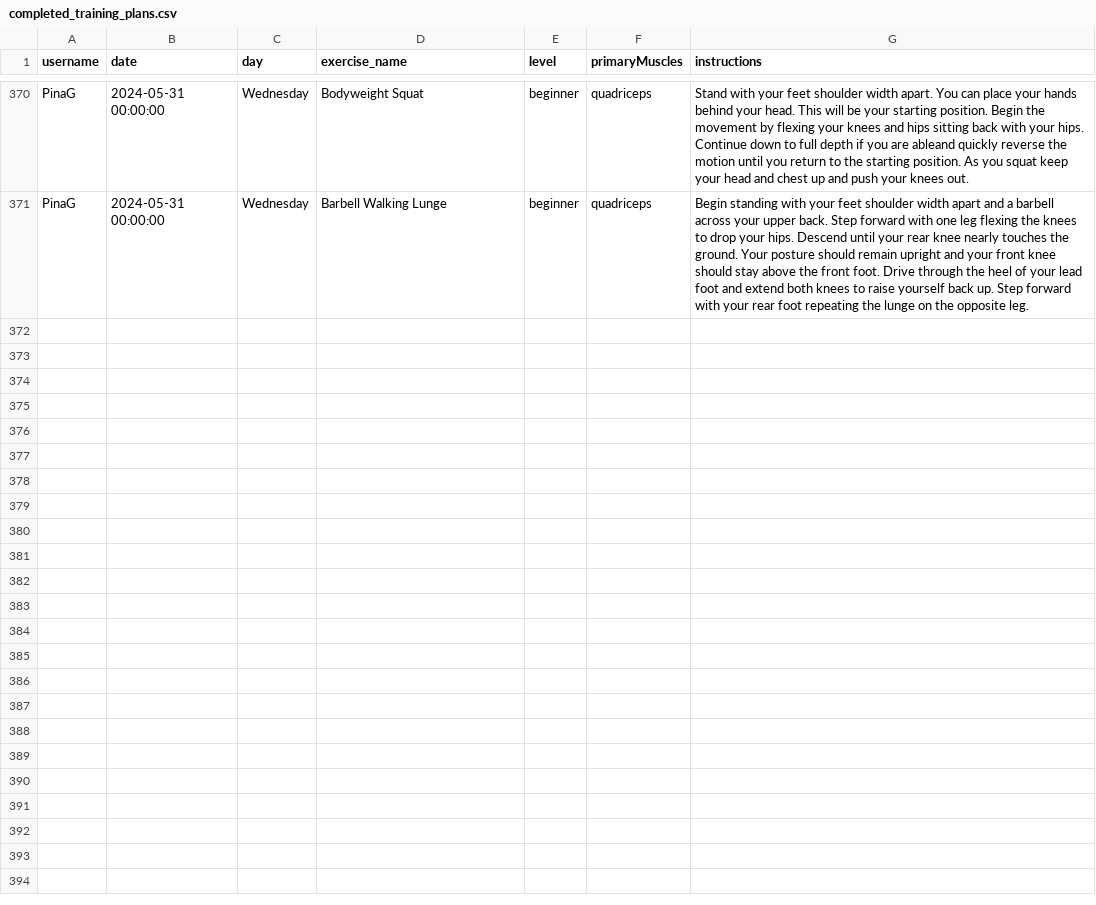
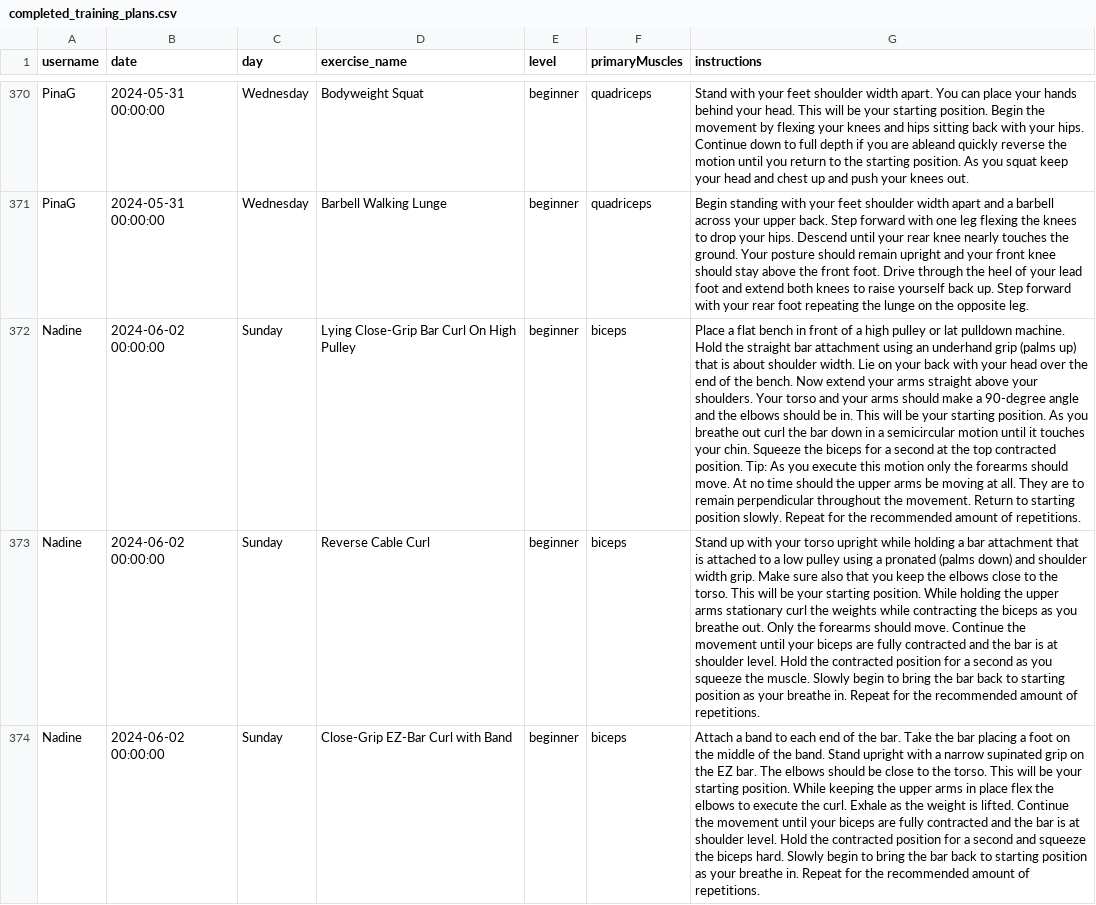
Before and after one commit to PinaGallo/Fit_Through_College_Data, a CSV file: completed_training_plans.csv, drawn as a sheet; only a part is shown, gaps mark what is left out; the diff covers the shown part only; the diff names each change by its address in the sheet, - before the commit and + after, or states it on an @@ line.

Commit message:
Updated completed training plans

```diff
--- a/completed_training_plans.csv
+++ b/completed_training_plans.csv
+row 372: Nadine | 2024-06-02 00:00:00 | Sunday | Lying Close-Grip Bar Curl On High Pulley | beginner | biceps | Place a flat bench in front of a high pulley or lat pulldown machine. Hold the straight bar attachment using an underhand grip (palms up) that is about shoulder width. Lie on your back with your head over the end of the bench. Now extend your arms straight above your shoulders. Your torso and your arms should make a 90-degree angle and the elbows should be in. This will be your starting position. As you breathe out curl the bar down in a semicircular motion until it touches your chin. Squeeze the biceps for a second at the top contracted position. Tip: As you execute this motion only the forearms should move. At no time should the upper arms be moving at all. They are to remain perpendicular throughout the movement. Return to starting position slowly. Repeat for the recommended amount of repetitions.
+row 373: Nadine | 2024-06-02 00:00:00 | Sunday | Reverse Cable Curl | beginner | biceps | Stand up with your torso upright while holding a bar attachment that is attached to a low pulley using a pronated (palms down) and shoulder width grip. Make sure also that you keep the elbows close to the torso. This will be your starting position. While holding the upper arms stationary curl the weights while contracting the biceps as you breathe out. Only the forearms should move. Continue the movement until your biceps are fully contracted and the bar is at shoulder level. Hold the contracted position for a second as you squeeze the muscle. Slowly begin to bring the bar back to starting position as your breathe in. Repeat for the recommended amount of repetitions.
+row 374: Nadine | 2024-06-02 00:00:00 | Sunday | Close-Grip EZ-Bar Curl with Band | beginner | biceps | Attach a band to each end of the bar. Take the bar placing a foot on the middle of the band. Stand upright with a narrow supinated grip on the EZ bar. The elbows should be close to the torso. This will be your starting position. While keeping the upper arms in place flex the elbows to execute the curl. Exhale as the weight is lifted. Continue the movement until your biceps are fully contracted and the bar is at shoulder level. Hold the contracted position for a second and squeeze the biceps hard. Slowly begin to bring the bar back to starting position as your breathe in. Repeat for the recommended amount of repetitions.
```
Also changed, not shown: 2 added rows elsewhere in this file.
